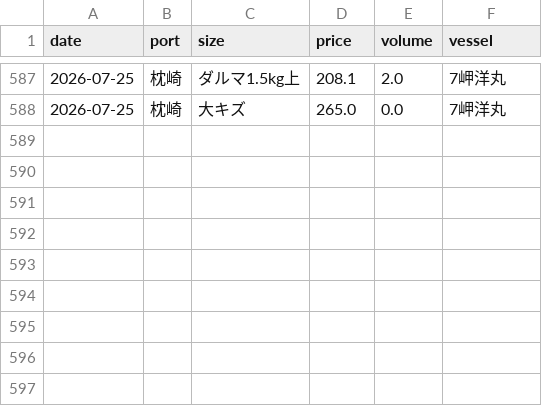
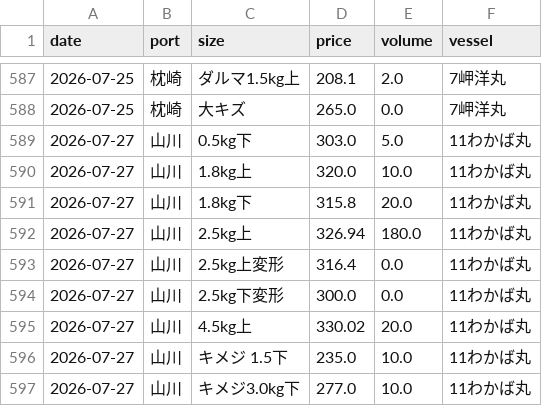
Before and after one commit to Yasher1979/katsuo-dashboard, a CSV file: data/market_input.csv, drawn as a sheet; only a part is shown, gaps mark what is left out.

Commit message:
7/27 山川最新相場追加: 11わかば丸 255t (2026-07-27)

```diff
--- a/data/market_input.csv
+++ b/data/market_input.csv
@@ -588 +588,10 @@ date,port,size,price,volume,vessel
 2026-07-25,枕崎,大キズ,265.0,0.0,7岬洋丸
+2026-07-27,山川,0.5kg下,303.0,5.0,11わかば丸
+2026-07-27,山川,1.8kg上,320.0,10.0,11わかば丸
+2026-07-27,山川,1.8kg下,315.8,20.0,11わかば丸
+2026-07-27,山川,2.5kg上,326.94,180.0,11わかば丸
+2026-07-27,山川,2.5kg上変形,316.4,0.0,11わかば丸
+2026-07-27,山川,2.5kg下変形,300.0,0.0,11わかば丸
+2026-07-27,山川,4.5kg上,330.02,20.0,11わかば丸
+2026-07-27,山川,キメジ 1.5下,235.0,10.0,11わかば丸
+2026-07-27,山川,キメジ3.0kg下,277.0,10.0,11わかば丸
```
Also changed, not shown: 3 other files.
